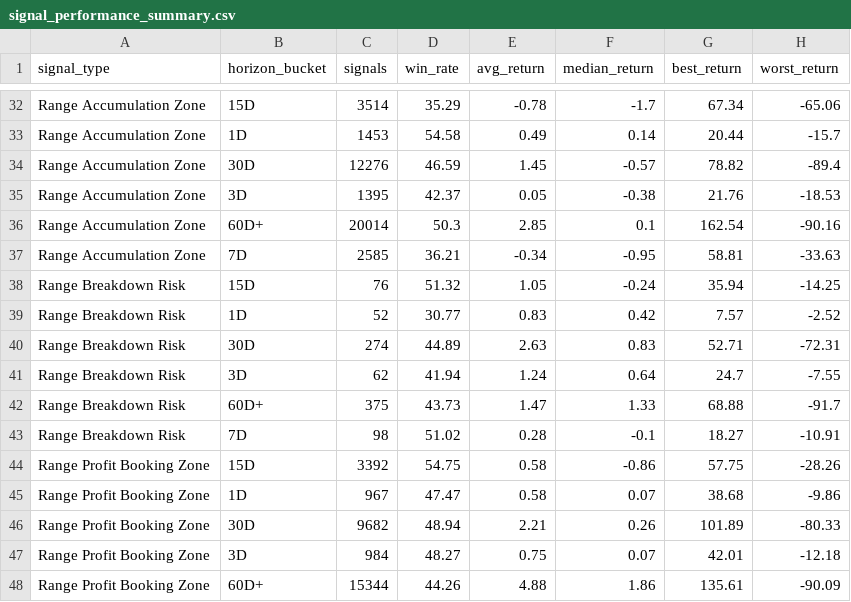
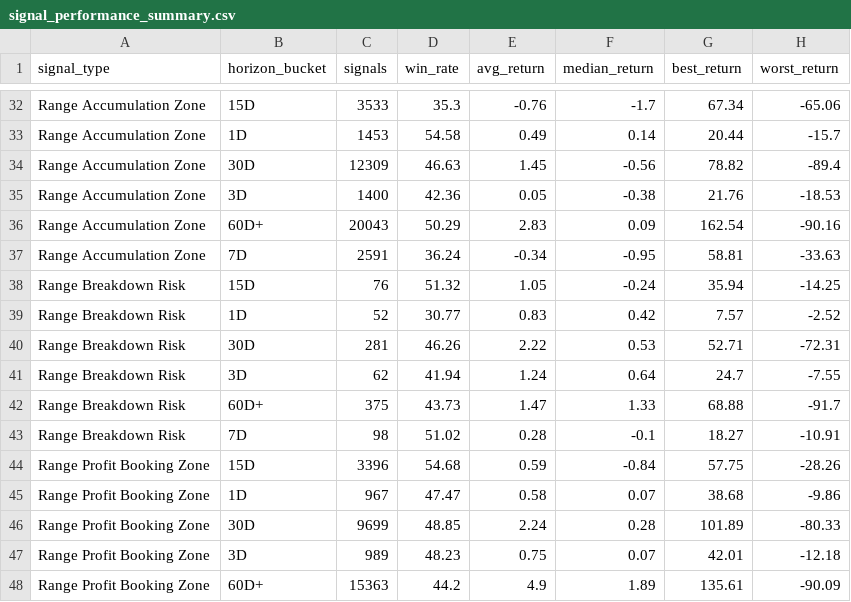
Before and after one commit to rjganatra/StockGPT, a CSV file: data/performance/signal_performance_summary.csv, drawn as a sheet; only a part is shown, gaps mark what is left out; the diff covers the shown part only; the diff names each change by its address in the sheet, - before the commit and + after, or states it on an @@ line.

```diff
--- a/data/performance/signal_performance_summary.csv
+++ b/data/performance/signal_performance_summary.csv
-C32 (signals): 3514
+C32 (signals): 3533
-D32 (win_rate): 35.29
+D32 (win_rate): 35.3
-E32 (avg_return): -0.78
+E32 (avg_return): -0.76
-C34 (signals): 12276
+C34 (signals): 12309
-D34 (win_rate): 46.59
+D34 (win_rate): 46.63
-F34 (median_return): -0.57
+F34 (median_return): -0.56
-C35 (signals): 1395
+C35 (signals): 1400
-D35 (win_rate): 42.37
+D35 (win_rate): 42.36
-C36 (signals): 20014
+C36 (signals): 20043
-D36 (win_rate): 50.3
+D36 (win_rate): 50.29
-E36 (avg_return): 2.85
+E36 (avg_return): 2.83
-F36 (median_return): 0.1
+F36 (median_return): 0.09
-C37 (signals): 2585
+C37 (signals): 2591
-D37 (win_rate): 36.21
+D37 (win_rate): 36.24
-C40 (signals): 274
+C40 (signals): 281
-D40 (win_rate): 44.89
+D40 (win_rate): 46.26
-E40 (avg_return): 2.63
+E40 (avg_return): 2.22
-F40 (median_return): 0.83
+F40 (median_return): 0.53
-C44 (signals): 3392
+C44 (signals): 3396
-D44 (win_rate): 54.75
+D44 (win_rate): 54.68
-E44 (avg_return): 0.58
+E44 (avg_return): 0.59
-F44 (median_return): -0.86
+F44 (median_return): -0.84
-C46 (signals): 9682
+C46 (signals): 9699
-D46 (win_rate): 48.94
+D46 (win_rate): 48.85
-E46 (avg_return): 2.21
+E46 (avg_return): 2.24
-F46 (median_return): 0.26
+F46 (median_return): 0.28
-C47 (signals): 984
+C47 (signals): 989
-D47 (win_rate): 48.27
+D47 (win_rate): 48.23
-C48 (signals): 15344
+C48 (signals): 15363
-D48 (win_rate): 44.26
+D48 (win_rate): 44.2
-E48 (avg_return): 4.88
+E48 (avg_return): 4.9
-F48 (median_return): 1.86
+F48 (median_return): 1.89
```
Also changed, not shown: 98 edited cells elsewhere in this file, data/range/range_bound.csv, data/scans/failed_symbols.csv, 6 other files.
